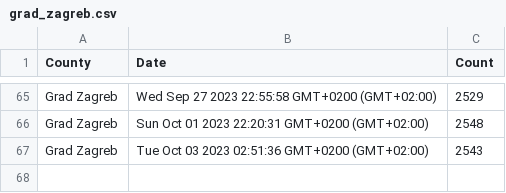
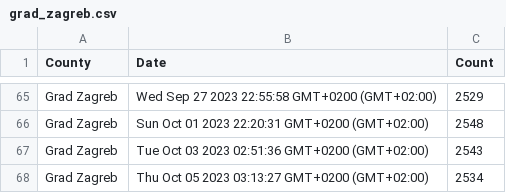
Before and after one commit to curkovicf/real-estate, a CSV file: data/house/grad_zagreb.csv, drawn as a sheet; only a part is shown, gaps mark what is left out.

```diff
--- a/data/house/grad_zagreb.csv
+++ b/data/house/grad_zagreb.csv
@@ -67 +67,2 @@ Grad Zagreb,Sun Oct 01 2023 22:20:31 GMT+0200 (GMT+02:00),2548
 Grad Zagreb,Tue Oct 03 2023 02:51:36 GMT+0200 (GMT+02:00),2543
+Grad Zagreb,Thu Oct 05 2023 03:13:27 GMT+0200 (GMT+02:00),2534
```
Also changed, not shown: data/flat/grad_zagreb.csv, data/flat/splitsko_dalmatinska_zupanija.csv, 3 other files.
